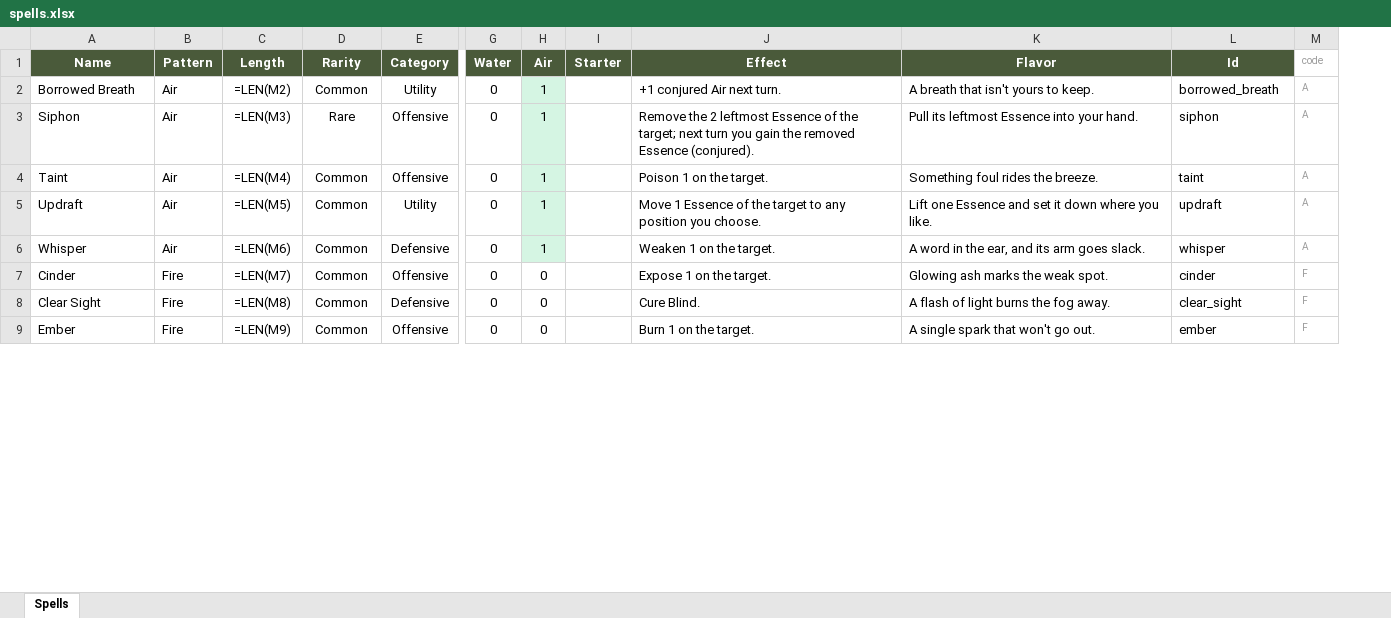
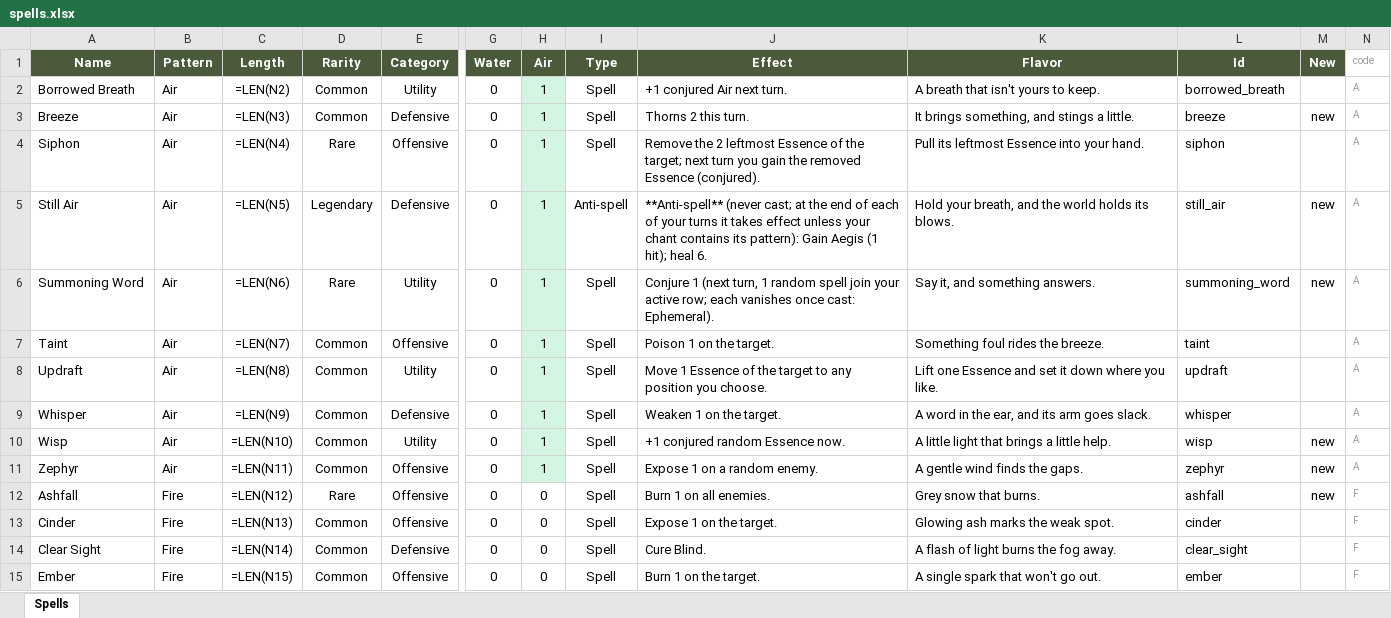
Before and after one commit to Vu-QuangMinh/The-last-tree, an Excel workbook: docs/spells.xlsx, sheet Spells, drawn as a sheet; only a part is shown, gaps mark what is left out; values as stored, in another font and other column widths than the file's, no borders; formulas without a stored value are shown as written; removed rows and columns are numbered as before the commit, all else as after; rows hold the shown columns only; the diff covers the shown part only; the diff names each change by its address in the sheet, - before the commit and + after, or states it on an @@ line.

```diff
--- a/docs/spells.xlsx (sheet Spells)
+++ b/docs/spells.xlsx (sheet Spells)
-column I (Starter), empty
+column I (Type), row 2: Spell; row 4: Spell; rows 7-9: all Spell; rows 13-15: all Spell
+column M (New), empty
-C2 (Length): =LEN(M2)
+C2 (Length): =LEN(N2)
+row 3: Breeze | Air | =LEN(N3) | Common | Defensive | 0 | 1 | Spell | Thorns 2 this turn. | It brings something, and stings a little. | breeze | new | A
-C4 (Length): =LEN(M3)
+C4 (Length): =LEN(N4)
+row 5: Still Air | Air | =LEN(N5) | Legendary | Defensive | 0 | 1 | Anti-spell | **Anti-spell** (never cast; at the end of each of your turns it takes effect unless your chant contains its pattern): Gain Aegis (1 hit); heal 6. | Hold your breath, and the world holds its blows. | still_air | new | A
+row 6: Summoning Word | Air | =LEN(N6) | Rare | Utility | 0 | 1 | Spell | Conjure 1 (next turn, 1 random spell join your active row; each vanishes once cast: Ephemeral). | Say it, and something answers. | summoning_word | new | A
-C7 (Length): =LEN(M4)
+C7 (Length): =LEN(N7)
-C8 (Length): =LEN(M5)
+C8 (Length): =LEN(N8)
-C9 (Length): =LEN(M6)
+C9 (Length): =LEN(N9)
+row 10: Wisp | Air | =LEN(N10) | Common | Utility | 0 | 1 | Spell | +1 conjured random Essence now. | A little light that brings a little help. | wisp | new | A
+row 11: Zephyr | Air | =LEN(N11) | Common | Offensive | 0 | 1 | Spell | Expose 1 on a random enemy. | A gentle wind finds the gaps. | zephyr | new | A
+row 12: Ashfall | Fire | =LEN(N12) | Rare | Offensive | 0 | 0 | Spell | Burn 1 on all enemies. | Grey snow that burns. | ashfall | new | F
-C13 (Length): =LEN(M7)
+C13 (Length): =LEN(N13)
-C14 (Length): =LEN(M8)
+C14 (Length): =LEN(N14)
-C15 (Length): =LEN(M9)
+C15 (Length): =LEN(N15)
```
Also changed, not shown: 105 added rows and 104 edited cells elsewhere in this sheet, 57 other files.
